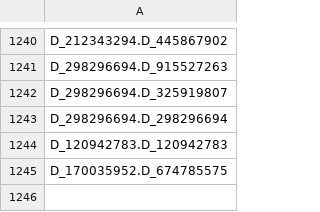
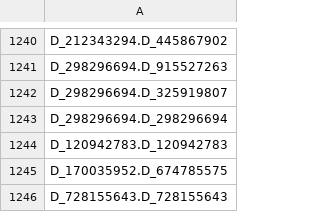
Before and after one commit to Analyticsphere/flatteningRequests, a CSV file: queryGenerators/M4/M4-variables.csv, drawn as a sheet; only a part is shown, gaps mark what is left out.

Commit message:
Issue #8: added D_728155643.D_728155643 to MhimBHvariables.csv

```diff
--- a/queryGenerators/M4/M4-variables.csv
+++ b/queryGenerators/M4/M4-variables.csv
@@ -1245 +1245,2 @@ D_120942783.D_120942783
 D_170035952.D_674785575
+D_728155643.D_728155643
```
